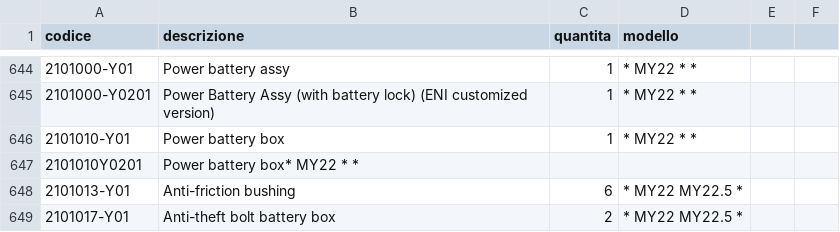
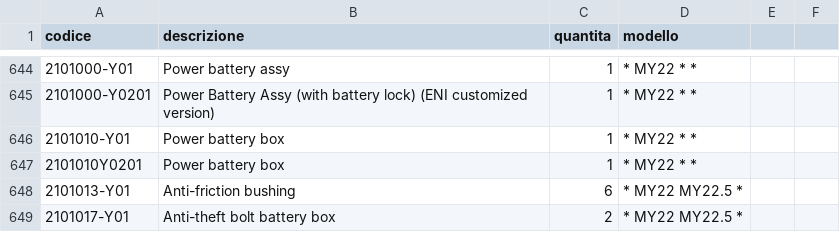
Before and after one commit to MicheleYOYO/YOYO-SpareParts, a CSV file: Parts.csv, drawn as a sheet; only a part is shown, gaps mark what is left out; the diff names each change by its address in the sheet, - before the commit and + after, or states it on an @@ line.

Commit message:
Update Parts.csv

```diff
--- a/Parts.csv
+++ b/Parts.csv
-B647 (descrizione): Power battery box* MY22 * *
+B647 (descrizione): Power battery box
-C647 (quantita): (empty)
+C647 (quantita): 1
-D647 (modello): (empty)
+D647 (modello): * MY22 * *
```
